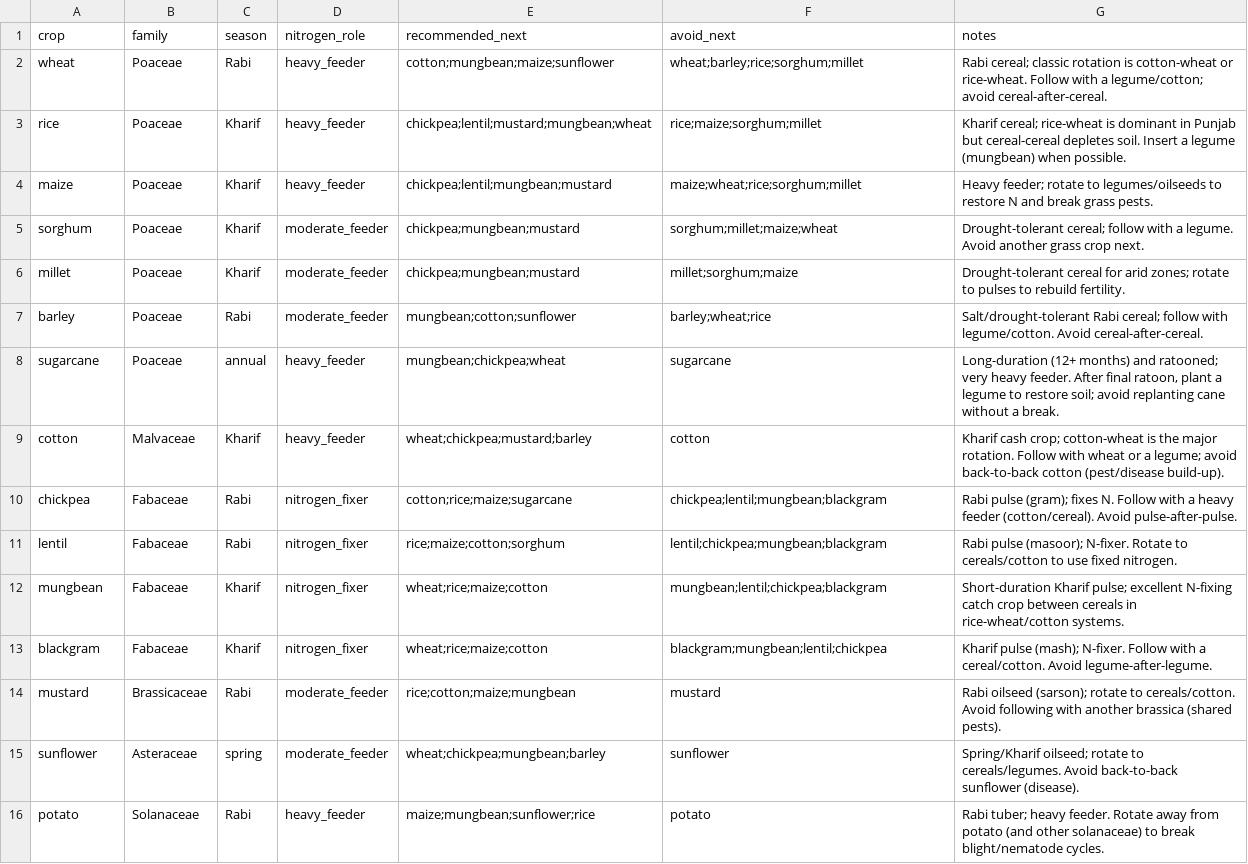
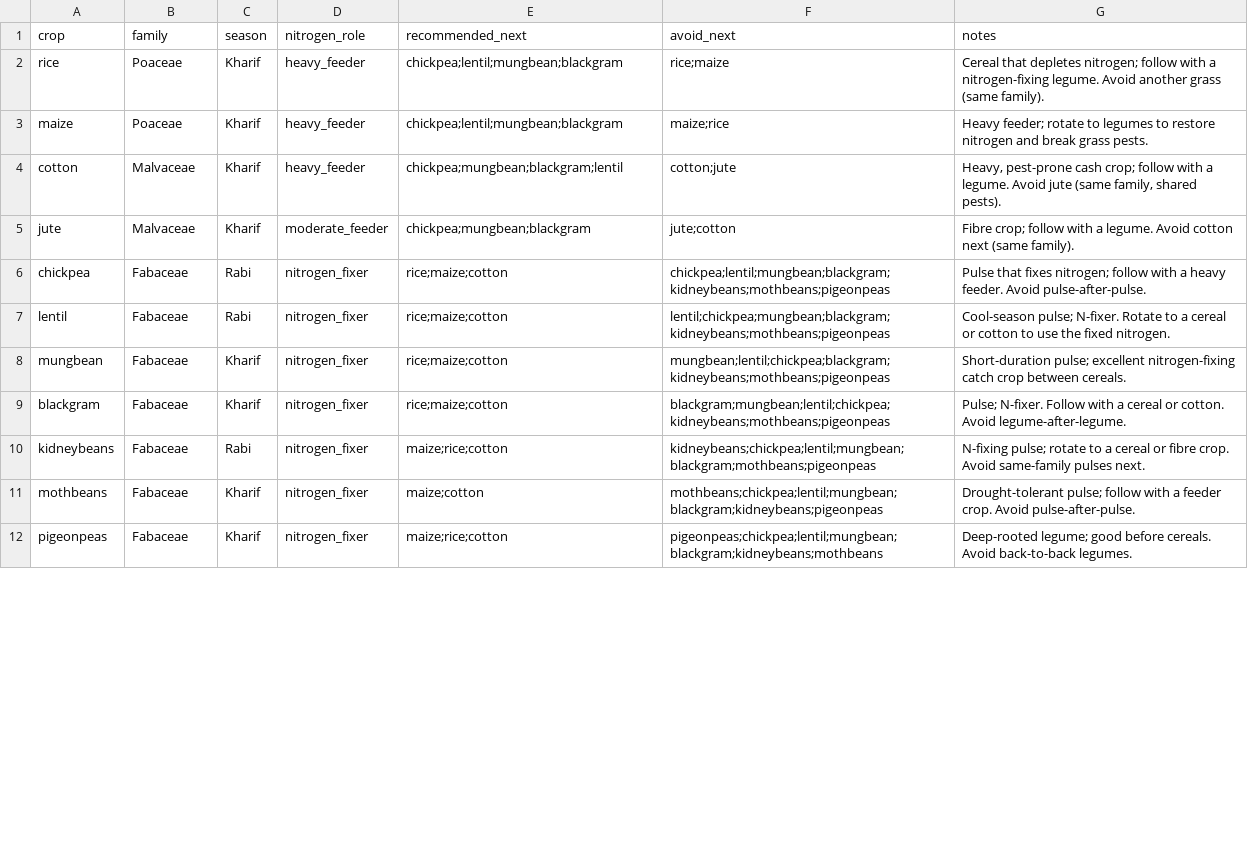
Before and after one commit to m-abdullah-awais/CropAI-PK, a CSV file: data/pakistan_crop_rotation_rules.csv, drawn as a sheet; only a part is shown; the diff covers the shown part only.

```diff
--- a/data/pakistan_crop_rotation_rules.csv
+++ b/data/pakistan_crop_rotation_rules.csv
@@ -1,16 +1,12 @@
 crop,family,season,nitrogen_role,recommended_next,avoid_next,notes
-wheat,Poaceae,Rabi,heavy_feeder,cotton;mungbean;maize;sunflower,wheat;barley;rice;sorghum;millet,"Rabi cereal; classic rotation is cotton-wheat or rice-wheat. Follow with a legume/cotton; avoid cereal-after-cereal."
-rice,Poaceae,Kharif,heavy_feeder,chickpea;lentil;mustard;mungbean;wheat,rice;maize;sorghum;millet,"Kharif cereal; rice-wheat is dominant in Punjab but cereal-cereal depletes soil. Insert a legume (mungbean) when possible."
-maize,Poaceae,Kharif,heavy_feeder,chickpea;lentil;mungbean;mustard,maize;wheat;rice;sorghum;millet,"Heavy feeder; rotate to legumes/oilseeds to restore N and break grass pests."
-sorghum,Poaceae,Kharif,moderate_feeder,chickpea;mungbean;mustard,sorghum;millet;maize;wheat,"Drought-tolerant cereal; follow with a legume. Avoid another grass crop next."
-millet,Poaceae,Kharif,moderate_feeder,chickpea;mungbean;mustard,millet;sorghum;maize,"Drought-tolerant cereal for arid zones; rotate to pulses to rebuild fertility."
-barley,Poaceae,Rabi,moderate_feeder,mungbean;cotton;sunflower,barley;wheat;rice,"Salt/drought-tolerant Rabi cereal; follow with legume/cotton. Avoid cereal-after-cereal."
-sugarcane,Poaceae,annual,heavy_feeder,mungbean;chickpea;wheat,sugarcane,"Long-duration (12+ months) and ratooned; very heavy feeder. After final ratoon, plant a legume to restore soil; avoid replanting cane without a break."
-cotton,Malvaceae,Kharif,heavy_feeder,wheat;chickpea;mustard;barley,cotton,"Kharif cash crop; cotton-wheat is the major rotation. Follow with wheat or a legume; avoid back-to-back cotton (pest/disease build-up)."
-chickpea,Fabaceae,Rabi,nitrogen_fixer,cotton;rice;maize;sugarcane,chickpea;lentil;mungbean;blackgram,"Rabi pulse (gram); fixes N. Follow with a heavy feeder (cotton/cereal). Avoid pulse-after-pulse."
-lentil,Fabaceae,Rabi,nitrogen_fixer,rice;maize;cotton;sorghum,lentil;chickpea;mungbean;blackgram,"Rabi pulse (masoor); N-fixer. Rotate to cereals/cotton to use fixed nitrogen."
-mungbean,Fabaceae,Kharif,nitrogen_fixer,wheat;rice;maize;cotton,mungbean;lentil;chickpea;blackgram,"Short-duration Kharif pulse; excellent N-fixing catch crop between cereals in rice-wheat/cotton systems."
-blackgram,Fabaceae,Kharif,nitrogen_fixer,wheat;rice;maize;cotton,blackgram;mungbean;lentil;chickpea,"Kharif pulse (mash); N-fixer. Follow with a cereal/cotton. Avoid legume-after-legume."
-mustard,Brassicaceae,Rabi,moderate_feeder,rice;cotton;maize;mungbean,mustard,"Rabi oilseed (sarson); rotate to cereals/cotton. Avoid following with another brassica (shared pests)."
-sunflower,Asteraceae,spring,moderate_feeder,wheat;chickpea;mungbean;barley,sunflower,"Spring/Kharif oilseed; rotate to cereals/legumes. Avoid back-to-back sunflower (disease)."
-potato,Solanaceae,Rabi,heavy_feeder,maize;mungbean;sunflower;rice,potato,"Rabi tuber; heavy feeder. Rotate away from potato (and other solanaceae) to break blight/nematode cycles."
+rice,Poaceae,Kharif,heavy_feeder,chickpea;lentil;mungbean;blackgram,rice;maize,"Cereal that depletes nitrogen; follow with a nitrogen-fixing legume. Avoid another grass (same family)."
+maize,Poaceae,Kharif,heavy_feeder,chickpea;lentil;mungbean;blackgram,maize;rice,"Heavy feeder; rotate to legumes to restore nitrogen and break grass pests."
+cotton,Malvaceae,Kharif,heavy_feeder,chickpea;mungbean;blackgram;lentil,cotton;jute,"Heavy, pest-prone cash crop; follow with a legume. Avoid jute (same family, shared pests)."
+jute,Malvaceae,Kharif,moderate_feeder,chickpea;mungbean;blackgram,jute;cotton,"Fibre crop; follow with a legume. Avoid cotton next (same family)."
+chickpea,Fabaceae,Rabi,nitrogen_fixer,rice;maize;cotton,chickpea;lentil;mungbean;blackgram;kidneybeans;mothbeans;pigeonpeas,"Pulse that fixes nitrogen; follow with a heavy feeder. Avoid pulse-after-pulse."
+lentil,Fabaceae,Rabi,nitrogen_fixer,rice;maize;cotton,lentil;chickpea;mungbean;blackgram;kidneybeans;mothbeans;pigeonpeas,"Cool-season pulse; N-fixer. Rotate to a cereal or cotton to use the fixed nitrogen."
+mungbean,Fabaceae,Kharif,nitrogen_fixer,rice;maize;cotton,mungbean;lentil;chickpea;blackgram;kidneybeans;mothbeans;pigeonpeas,"Short-duration pulse; excellent nitrogen-fixing catch crop between cereals."
+blackgram,Fabaceae,Kharif,nitrogen_fixer,rice;maize;cotton,blackgram;mungbean;lentil;chickpea;kidneybeans;mothbeans;pigeonpeas,"Pulse; N-fixer. Follow with a cereal or cotton. Avoid legume-after-legume."
+kidneybeans,Fabaceae,Rabi,nitrogen_fixer,maize;rice;cotton,kidneybeans;chickpea;lentil;mungbean;blackgram;mothbeans;pigeonpeas,"N-fixing pulse; rotate to a cereal or fibre crop. Avoid same-family pulses next."
+mothbeans,Fabaceae,Kharif,nitrogen_fixer,maize;cotton,mothbeans;chickpea;lentil;mungbean;blackgram;kidneybeans;pigeonpeas,"Drought-tolerant pulse; follow with a feeder crop. Avoid pulse-after-pulse."
+pigeonpeas,Fabaceae,Kharif,nitrogen_fixer,maize;rice;cotton,pigeonpeas;chickpea;lentil;mungbean;blackgram;kidneybeans;mothbeans,"Deep-rooted legume; good before cereals. Avoid back-to-back legumes."
```
Also changed, not shown: 11 added rows elsewhere in this file, 29 other files.
